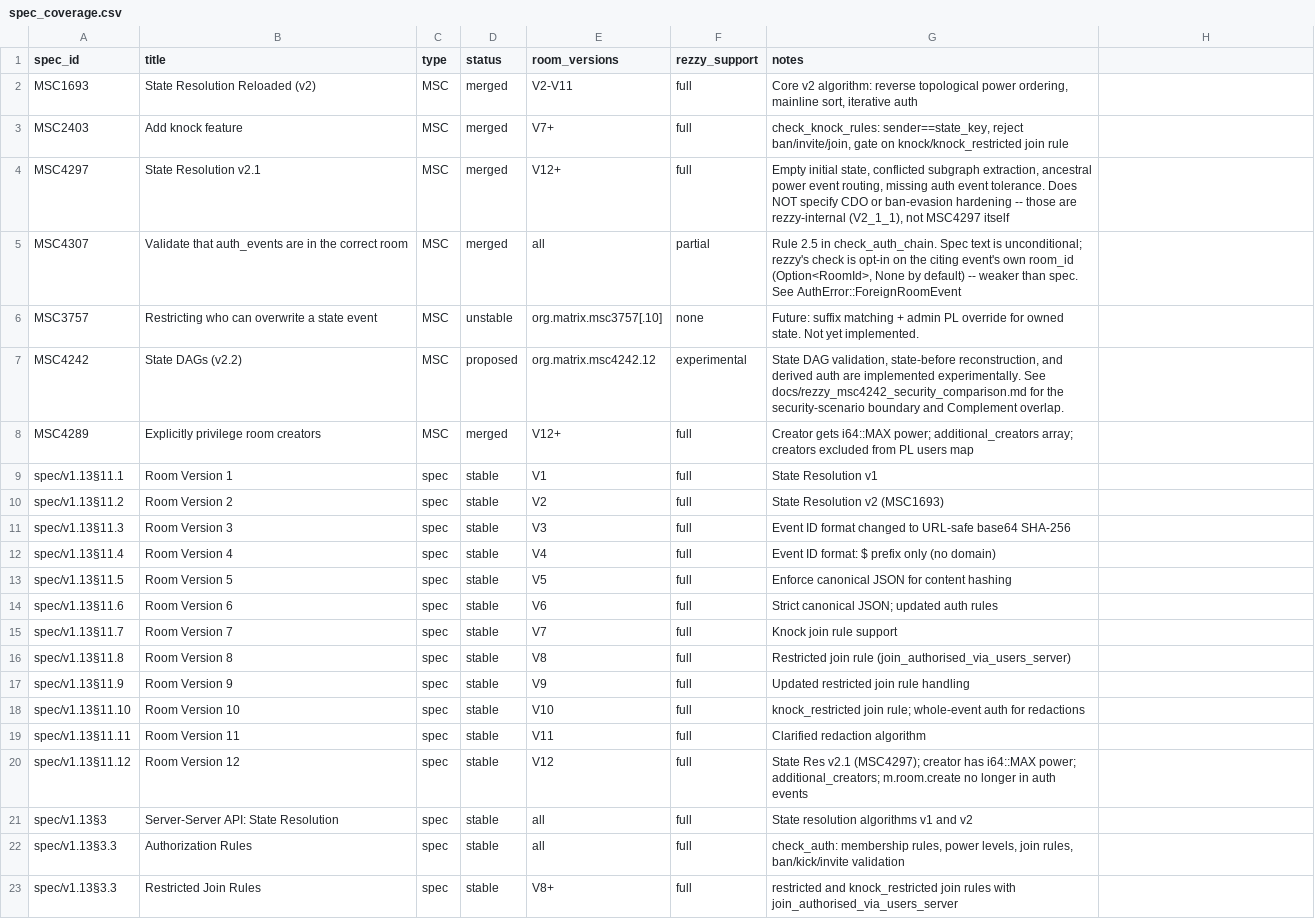
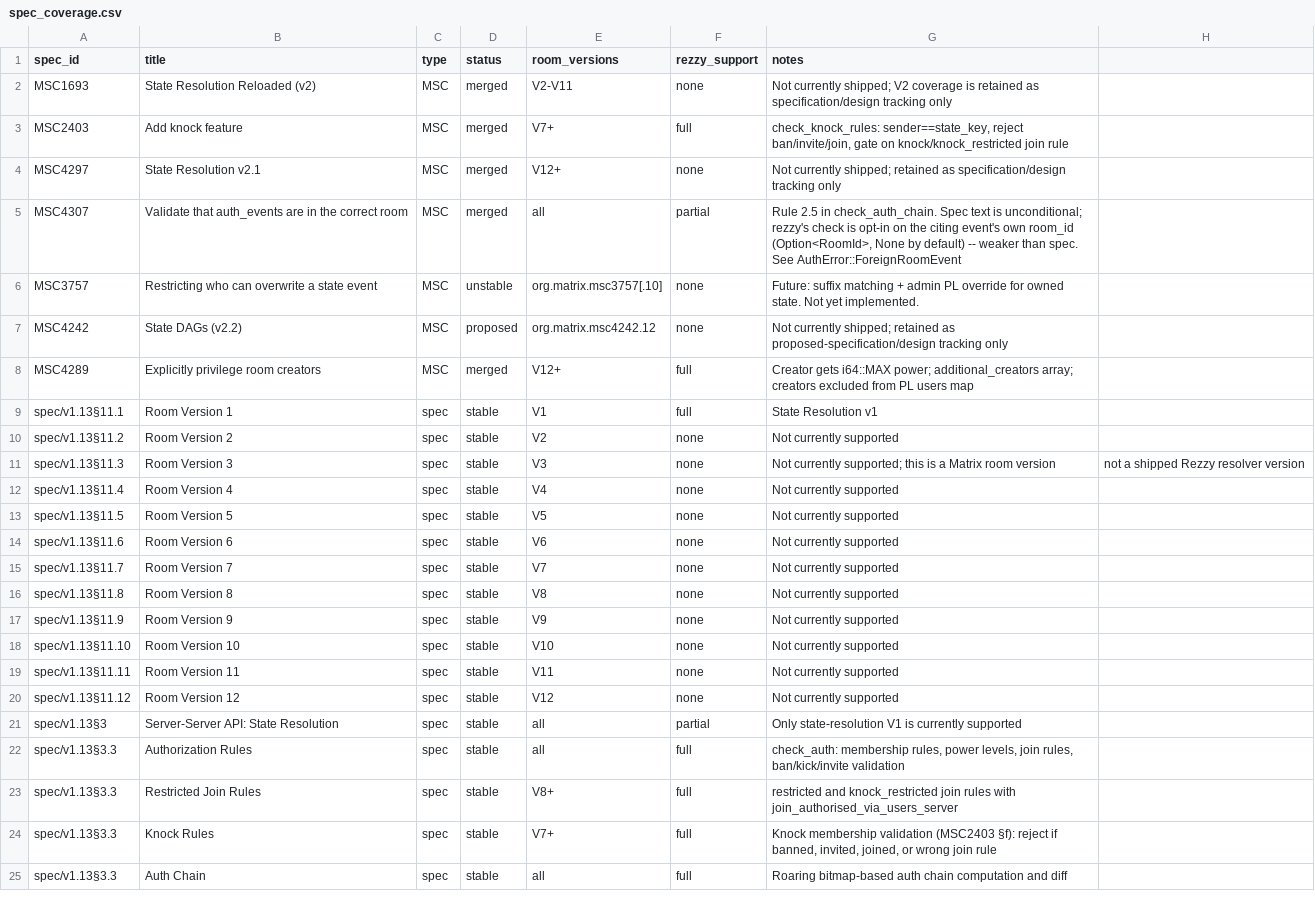
Before and after one commit to Wombat-Foundation/rezzy, a CSV file: docs/spec_coverage.csv, drawn as a sheet; only a part is shown; the shorter side is filled out with more unchanged rows.

```diff
--- a/docs/spec_coverage.csv
+++ b/docs/spec_coverage.csv
@@ -1,22 +1,22 @@
 spec_id,title,type,status,room_versions,rezzy_support,notes
-MSC1693,State Resolution Reloaded (v2),MSC,merged,V2-V11,full,"Core v2 algorithm: reverse topological power ordering, mainline sort, iterative auth"
+MSC1693,State Resolution Reloaded (v2),MSC,merged,V2-V11,none,"Not currently shipped; V2 coverage is retained as specification/design tracking only"
 MSC2403,Add knock feature,MSC,merged,V7+,full,"check_knock_rules: sender==state_key, reject ban/invite/join, gate on knock/knock_restricted join rule"
-MSC4297,State Resolution v2.1,MSC,merged,V12+,full,"Empty initial state, conflicted subgraph extraction, ancestral power event routing, missing auth event tolerance. Does NOT specify CDO or ban-evasion hardening -- those are rezzy-internal (V2_1_1), not MSC4297 itself"
+MSC4297,State Resolution v2.1,MSC,merged,V12+,none,"Not currently shipped; retained as specification/design tracking only"
 MSC4307,Validate that auth_events are in the correct room,MSC,merged,all,partial,"Rule 2.5 in check_auth_chain. Spec text is unconditional; rezzy's check is opt-in on the citing event's own room_id (Option<RoomId>, None by default) -- weaker than spec. See AuthError::ForeignRoomEvent"
 MSC3757,Restricting who can overwrite a state event,MSC,unstable,org.matrix.msc3757[.10],none,Future: suffix matching + admin PL override for owned state. Not yet implemented.
-MSC4242,State DAGs (v2.2),MSC,proposed,org.matrix.msc4242.12,experimental,"State DAG validation, state-before reconstruction, and derived auth are implemented experimentally. See docs/rezzy_msc4242_security_comparison.md for the security-scenario boundary and Complement overlap."
+MSC4242,State DAGs (v2.2),MSC,proposed,org.matrix.msc4242.12,none,"Not currently shipped; retained as proposed-specification/design tracking only"
 MSC4289,Explicitly privilege room creators,MSC,merged,V12+,full,Creator gets i64::MAX power; additional_creators array; creators excluded from PL users map
 spec/v1.13§11.1,Room Version 1,spec,stable,V1,full,State Resolution v1
-spec/v1.13§11.2,Room Version 2,spec,stable,V2,full,State Resolution v2 (MSC1693)
-spec/v1.13§11.3,Room Version 3,spec,stable,V3,full,Event ID format changed to URL-safe base64 SHA-256
-spec/v1.13§11.4,Room Version 4,spec,stable,V4,full,Event ID format: $ prefix only (no domain)
-spec/v1.13§11.5,Room Version 5,spec,stable,V5,full,Enforce canonical JSON for content hashing
-spec/v1.13§11.6,Room Version 6,spec,stable,V6,full,Strict canonical JSON; updated auth rules
-spec/v1.13§11.7,Room Version 7,spec,stable,V7,full,Knock join rule support
-spec/v1.13§11.8,Room Version 8,spec,stable,V8,full,Restricted join rule (join_authorised_via_users_server)
-spec/v1.13§11.9,Room Version 9,spec,stable,V9,full,Updated restricted join rule handling
-spec/v1.13§11.10,Room Version 10,spec,stable,V10,full,knock_restricted join rule; whole-event auth for redactions
-spec/v1.13§11.11,Room Version 11,spec,stable,V11,full,Clarified redaction algorithm
-spec/v1.13§11.12,Room Version 12,spec,stable,V12,full,State Res v2.1 (MSC4297); creator has i64::MAX power; additional_creators; m.room.create no longer in auth events
-spec/v1.13§3,Server-Server API: State Resolution,spec,stable,all,full,State resolution algorithms v1 and v2
+spec/v1.13§11.2,Room Version 2,spec,stable,V2,none,Not currently supported
+spec/v1.13§11.3,Room Version 3,spec,stable,V3,none,Not currently supported; this is a Matrix room version, not a shipped Rezzy resolver version
+spec/v1.13§11.4,Room Version 4,spec,stable,V4,none,Not currently supported
+spec/v1.13§11.5,Room Version 5,spec,stable,V5,none,Not currently supported
+spec/v1.13§11.6,Room Version 6,spec,stable,V6,none,Not currently supported
+spec/v1.13§11.7,Room Version 7,spec,stable,V7,none,Not currently supported
+spec/v1.13§11.8,Room Version 8,spec,stable,V8,none,Not currently supported
+spec/v1.13§11.9,Room Version 9,spec,stable,V9,none,Not currently supported
+spec/v1.13§11.10,Room Version 10,spec,stable,V10,none,Not currently supported
+spec/v1.13§11.11,Room Version 11,spec,stable,V11,none,Not currently supported
+spec/v1.13§11.12,Room Version 12,spec,stable,V12,none,Not currently supported
+spec/v1.13§3,Server-Server API: State Resolution,spec,stable,all,partial,Only state-resolution V1 is currently supported
 spec/v1.13§3.3,Authorization Rules,spec,stable,all,full,"check_auth: membership rules, power levels, join rules, ban/kick/invite validation"
```
Also changed, not shown: 16 other files.
